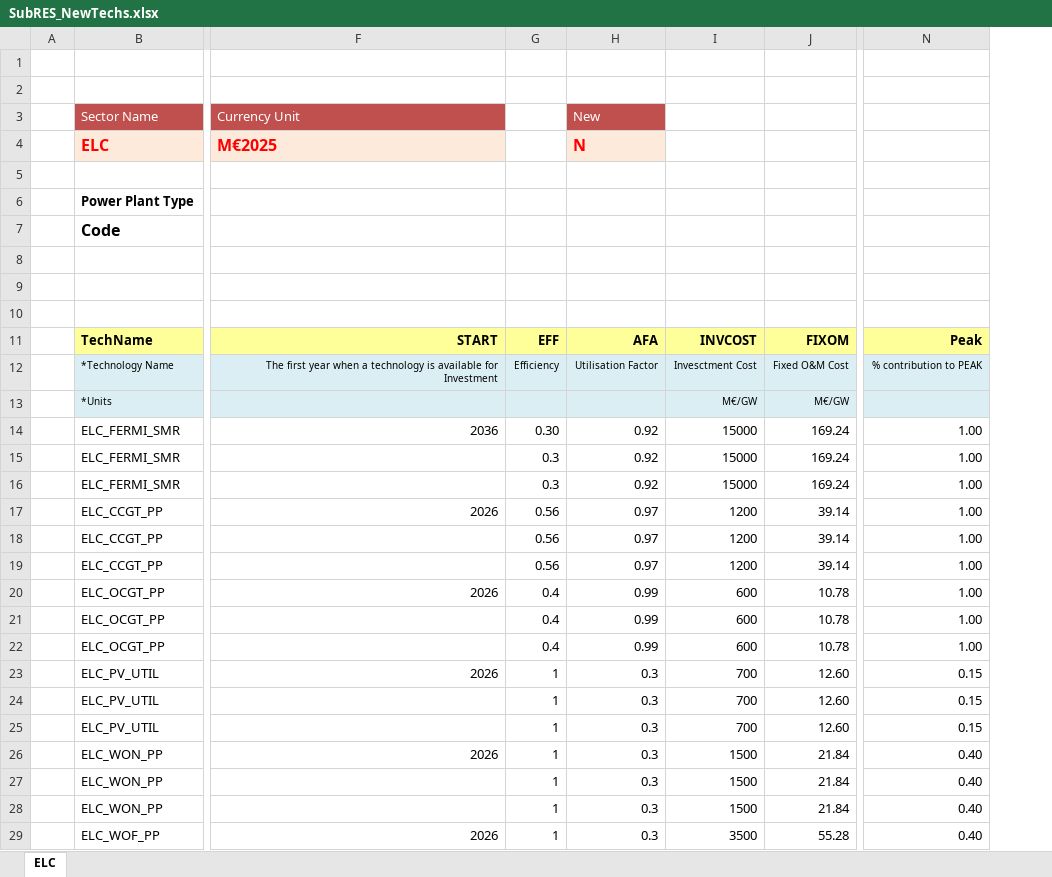
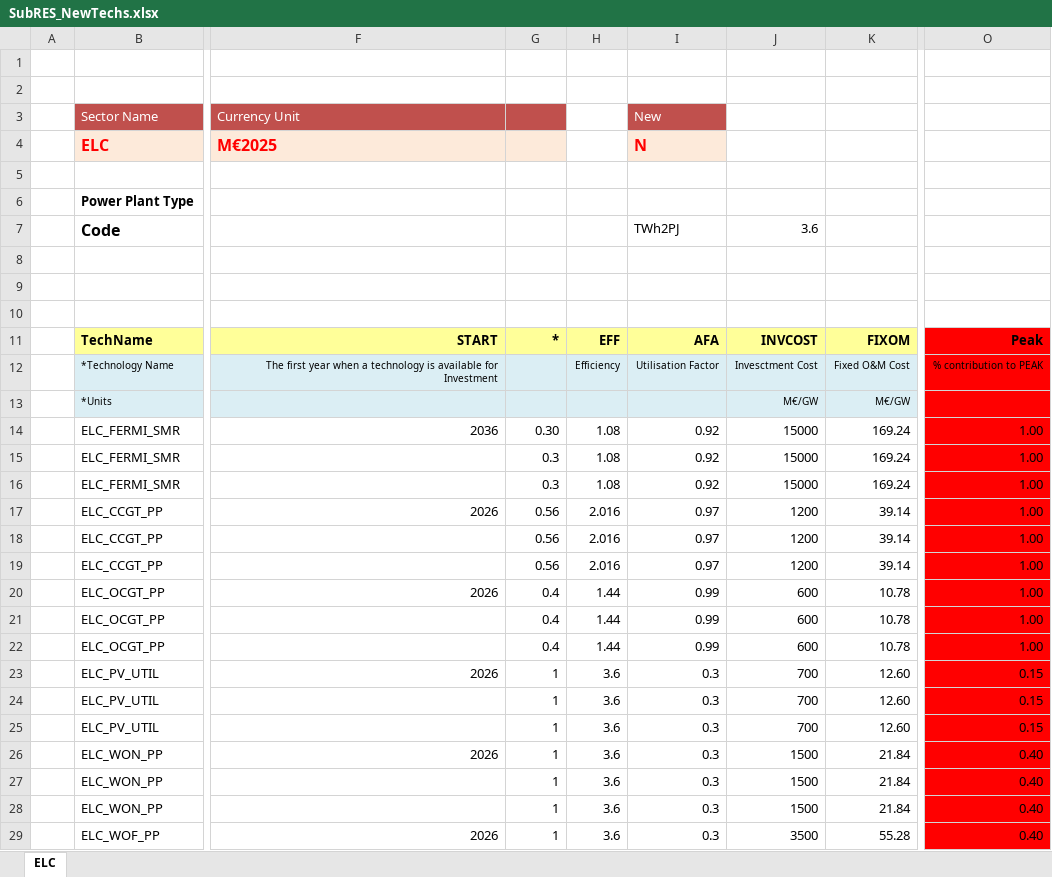
Before and after one commit to kraik98/ee-times, an Excel workbook: SubRES_TMPL/SubRES_NewTechs.xlsx, sheet ELC, drawn as a sheet; only a part is shown, gaps mark what is left out; values as stored, in another font and other column widths than the file's, no borders; addresses are those after the commit; the diff covers the shown part only; the diff names each change by its address in the sheet, - before the commit and + after, or states it on an @@ line.

```diff
--- a/SubRES_TMPL/SubRES_NewTechs.xlsx (sheet ELC)
+++ b/SubRES_TMPL/SubRES_NewTechs.xlsx (sheet ELC)
+column H, rows 11-29: EFF | Efficiency |  | 1.08 | 1.08 | 1.08 | 2.016 | 2.016 | 2.016 | 1.44 | 1.44 | 1.44 | 3.6 | 3.6 | 3.6 | 3.6 | 3.6 | 3.6 | 3.6
-G3 fill: none
+G3 fill: #C0504D
-G4 fill: none
+G4 fill: #FDEADA
-I7: (empty)
+I7: TWh2PJ
-J7: (empty)
+J7: 3.6
-G11: EFF
+G11: *
-O11 fill: #FFFF99
+O11 fill: #FF0000
-G12: Efficiency
+G12: (empty)
-O12:O13 fill: #DBEEF4
+O12:O13 fill: #FF0000
-O14:O29 fill: none
+O14:O29 fill: #FF0000
```
Also changed, not shown: cell formats elsewhere in this sheet, formulas that keep their value, VT_EE_ELC_V01.xlsx, VT_EE_UPS_V01.xlsx.
